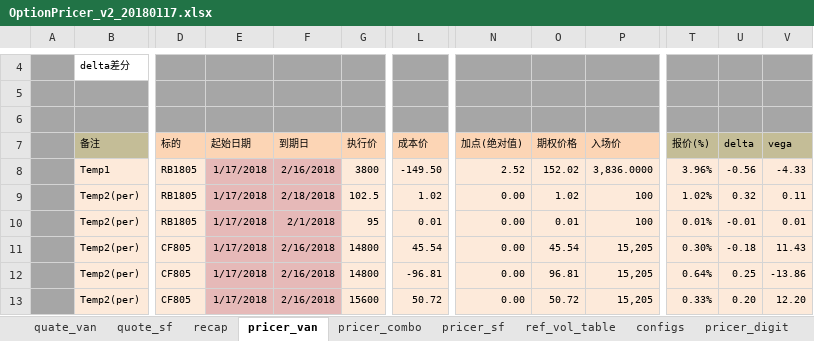
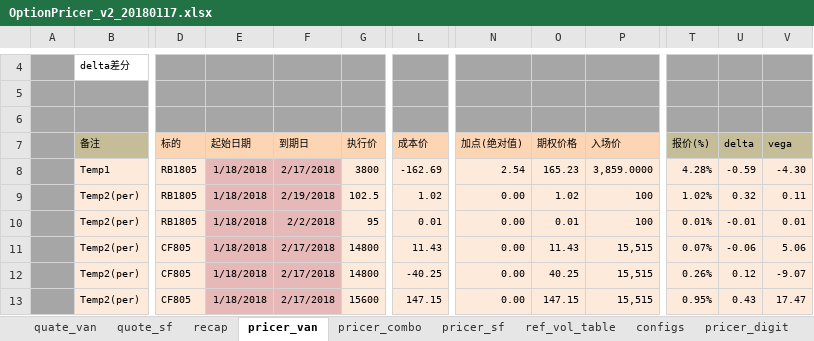
Before and after one commit to wusf/CmdtyOTC, an Excel workbook: PricerAndQutation/OptionPricer_v2_20180117.xlsx, sheet pricer_van, drawn as a sheet; only a part is shown, gaps mark what is left out; values as stored, in another font and other column widths than the file's, no borders; the diff covers the shown part only; the diff names each change by its address in the sheet, - before the commit and + after, or states it on an @@ line.

```diff
--- a/PricerAndQutation/OptionPricer_v2_20180117.xlsx (sheet pricer_van)
+++ b/PricerAndQutation/OptionPricer_v2_20180117.xlsx (sheet pricer_van)
-E8:E13 (起始日期): 1/17/2018
+E8:E13 (起始日期): 1/18/2018
-F8 (到期日): 2/16/2018
+F8 (到期日): 2/17/2018
-L8 (成本价): -149.50
+L8 (成本价): -162.69
-N8 (加点(绝对值)): 2.52
+N8 (加点(绝对值)): 2.54
-O8 (期权价格): 152.02
+O8 (期权价格): 165.23
-P8 (入场价): 3,836.0000
+P8 (入场价): 3,859.0000
-T8 (报价(%)): 3.96%
+T8 (报价(%)): 4.28%
-U8 (delta): -0.56
+U8 (delta): -0.59
-V8 (vega): -4.33
+V8 (vega): -4.30
-F9 (到期日): 2/18/2018
+F9 (到期日): 2/19/2018
-F10 (到期日): 2/1/2018
+F10 (到期日): 2/2/2018
-F11:F13 (到期日): 2/16/2018
+F11:F13 (到期日): 2/17/2018
-L11 (成本价): 45.54
+L11 (成本价): 11.43
-O11 (期权价格): 45.54
+O11 (期权价格): 11.43
-P11:P13 (入场价): 15,205
+P11:P13 (入场价): 15,515
-T11 (报价(%)): 0.30%
+T11 (报价(%)): 0.07%
-U11 (delta): -0.18
+U11 (delta): -0.06
-V11 (vega): 11.43
+V11 (vega): 5.06
-L12 (成本价): -96.81
+L12 (成本价): -40.25
-O12 (期权价格): 96.81
+O12 (期权价格): 40.25
-T12 (报价(%)): 0.64%
+T12 (报价(%)): 0.26%
-U12 (delta): 0.25
+U12 (delta): 0.12
-V12 (vega): -13.86
+V12 (vega): -9.07
-L13 (成本价): 50.72
+L13 (成本价): 147.15
-O13 (期权价格): 50.72
+O13 (期权价格): 147.15
-T13 (报价(%)): 0.33%
+T13 (报价(%)): 0.95%
-U13 (delta): 0.20
+U13 (delta): 0.43
-V13 (vega): 12.20
+V13 (vega): 17.47
```
Also changed, not shown: 1 added row, 1 removed row and 25 edited cells elsewhere in this sheet, sheet recap, sheet pricer_digit, sheet pricer_sf, sheet pricer_combo, 3 other files.
